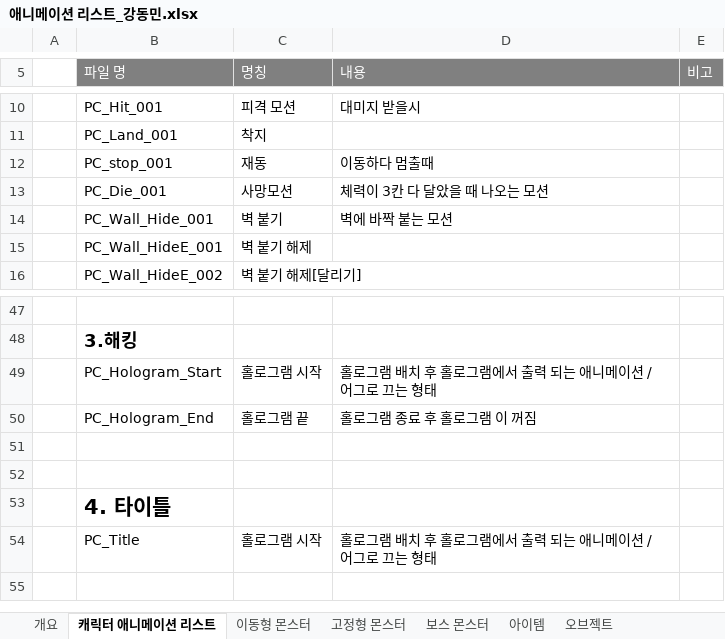
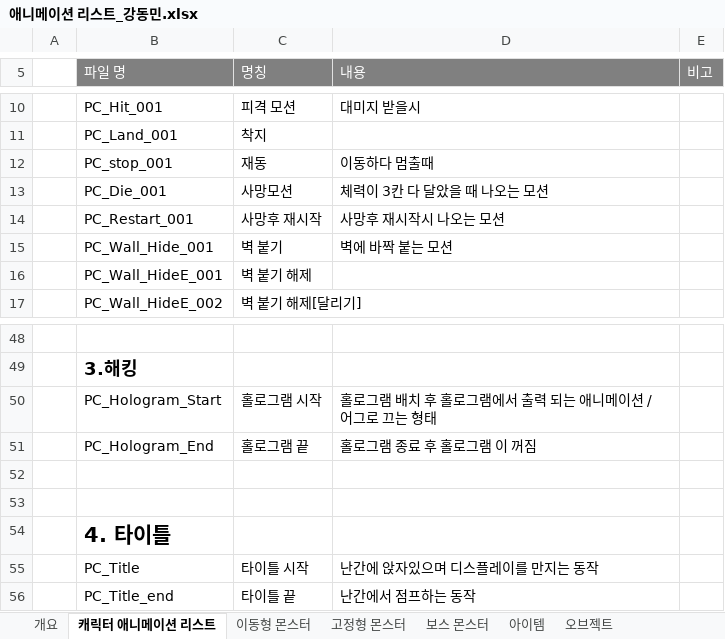
Before and after one commit to kangilgu/Gorilabox_resource, an Excel workbook: Document/리스트/애니메이션 리스트_강동민.xlsx, sheet 캐릭터 애니메이션 리스트, drawn as a sheet; only a part is shown, gaps mark what is left out; values as stored, in another font and other column widths than the file's, no borders; charts and pictures not drawn; addresses are those after the commit; the diff names each change by its address in the sheet, - before the commit and + after, or states it on an @@ line.

Commit message:
타이틀, 사망, 사망후 재시작 리스트 추가

```diff
--- a/Document/리스트/애니메이션 리스트_강동민.xlsx (sheet 캐릭터 애니메이션 리스트)
+++ b/Document/리스트/애니메이션 리스트_강동민.xlsx (sheet 캐릭터 애니메이션 리스트)
+row 14:  | PC_Restart_001 | 사망후 재시작 | 사망후 재시작시 나오는 모션
-C55 (명칭): 홀로그램 시작
+C55 (명칭): 타이틀 시작
-D55 (내용): 홀로그램 배치 후 홀로그램에서 출력 되는 애니메이션 / 어그로 끄는 형태
+D55 (내용): 난간에 앉자있으며 디스플레이를 만지는 동작
+row 56:  | PC_Title_end | 타이틀 끝 | 난간에서 점프하는 동작
```
Also changed, not shown: sheet 개요, charts or pictures.
